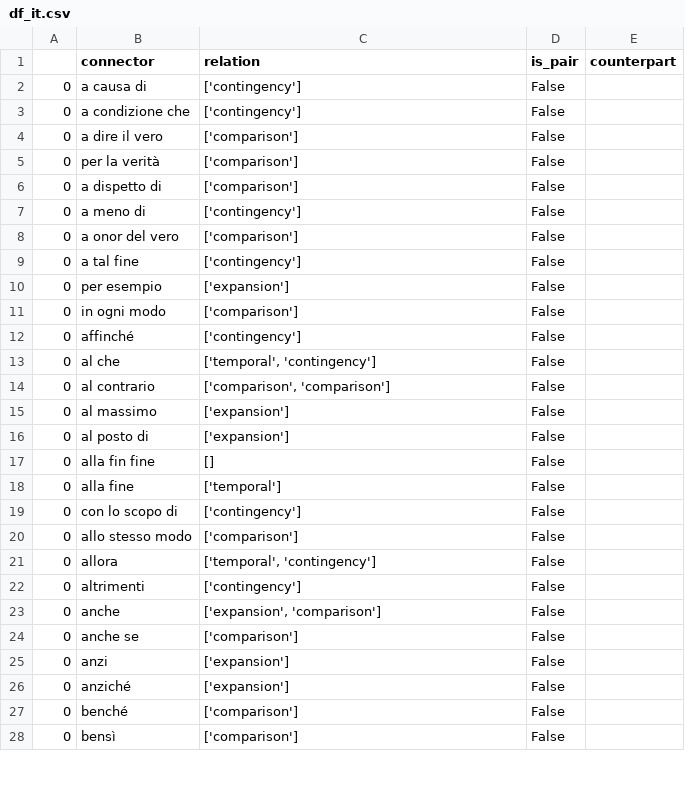
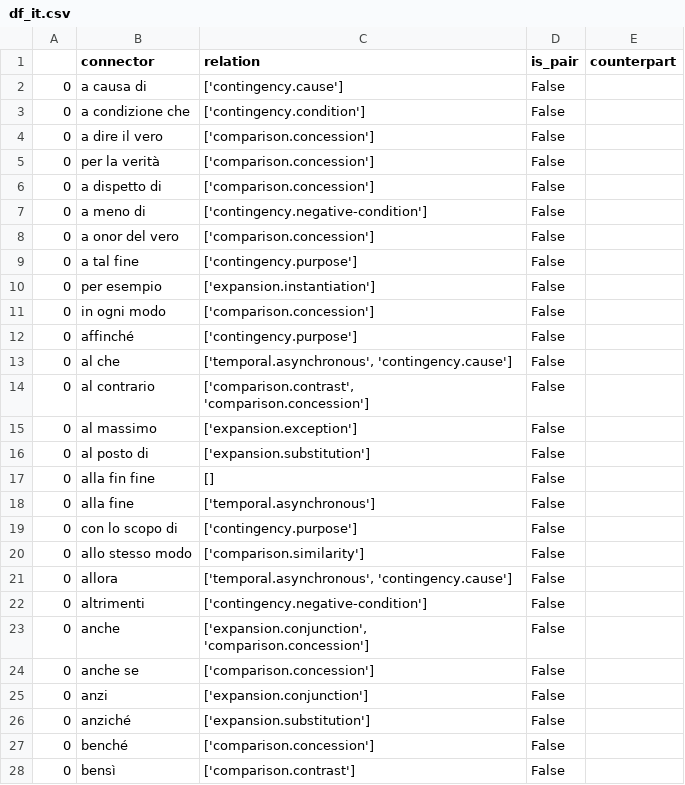
Before and after one commit to elena-kroener/KonnektorenAlignierung, a CSV file: lib/df_it.csv, drawn as a sheet; only a part is shown; the diff covers the shown part only.

```diff
--- a/lib/df_it.csv
+++ b/lib/df_it.csv
@@ -1,28 +1,28 @@
 ,connector,relation,is_pair,counterpart
-0,a causa di,['contingency'],False,
-0,a condizione che,['contingency'],False,
-0,a dire il vero,['comparison'],False,
-0,per la verità,['comparison'],False,
-0,a dispetto di,['comparison'],False,
-0,a meno di,['contingency'],False,
-0,a onor del vero,['comparison'],False,
-0,a tal fine,['contingency'],False,
-0,per esempio,['expansion'],False,
-0,in ogni modo,['comparison'],False,
-0,affinché,['contingency'],False,
-0,al che,"['temporal', 'contingency']",False,
-0,al contrario,"['comparison', 'comparison']",False,
-0,al massimo,['expansion'],False,
-0,al posto di,['expansion'],False,
+0,a causa di,['contingency.cause'],False,
+0,a condizione che,['contingency.condition'],False,
+0,a dire il vero,['comparison.concession'],False,
+0,per la verità,['comparison.concession'],False,
+0,a dispetto di,['comparison.concession'],False,
+0,a meno di,['contingency.negative-condition'],False,
+0,a onor del vero,['comparison.concession'],False,
+0,a tal fine,['contingency.purpose'],False,
+0,per esempio,['expansion.instantiation'],False,
+0,in ogni modo,['comparison.concession'],False,
+0,affinché,['contingency.purpose'],False,
+0,al che,"['temporal.asynchronous', 'contingency.cause']",False,
+0,al contrario,"['comparison.contrast', 'comparison.concession']",False,
+0,al massimo,['expansion.exception'],False,
+0,al posto di,['expansion.substitution'],False,
 0,alla fin fine,[],False,
-0,alla fine,['temporal'],False,
-0,con lo scopo di,['contingency'],False,
-0,allo stesso modo,['comparison'],False,
-0,allora,"['temporal', 'contingency']",False,
-0,altrimenti,['contingency'],False,
-0,anche,"['expansion', 'comparison']",False,
-0,anche se,['comparison'],False,
-0,anzi,['expansion'],False,
-0,anziché,['expansion'],False,
-0,benché,['comparison'],False,
-0,bensì,['comparison'],False,
+0,alla fine,['temporal.asynchronous'],False,
+0,con lo scopo di,['contingency.purpose'],False,
+0,allo stesso modo,['comparison.similarity'],False,
+0,allora,"['temporal.asynchronous', 'contingency.cause']",False,
+0,altrimenti,['contingency.negative-condition'],False,
+0,anche,"['expansion.conjunction', 'comparison.concession']",False,
+0,anche se,['comparison.concession'],False,
+0,anzi,['expansion.conjunction'],False,
+0,anziché,['expansion.substitution'],False,
+0,benché,['comparison.concession'],False,
+0,bensì,['comparison.contrast'],False,
```
Also changed, not shown: 1 added row, 1 removed row and 126 edited cells elsewhere in this file, lib/df_de.csv, 2 other files.
